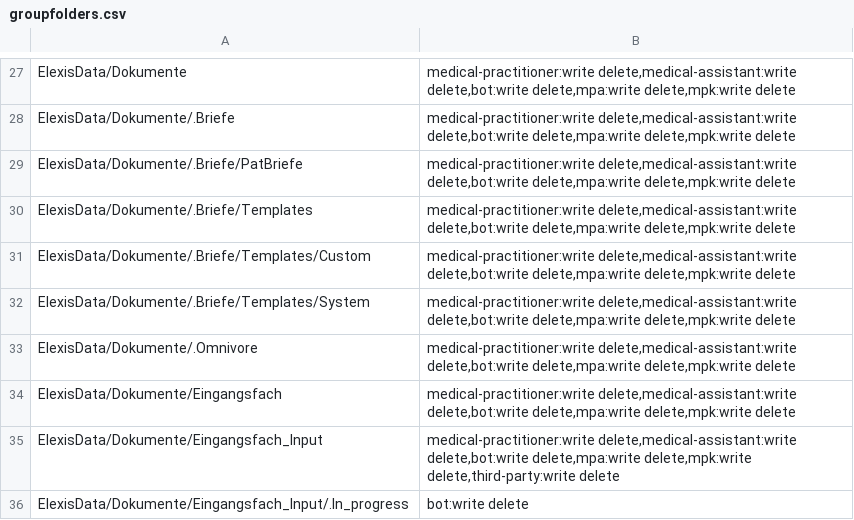
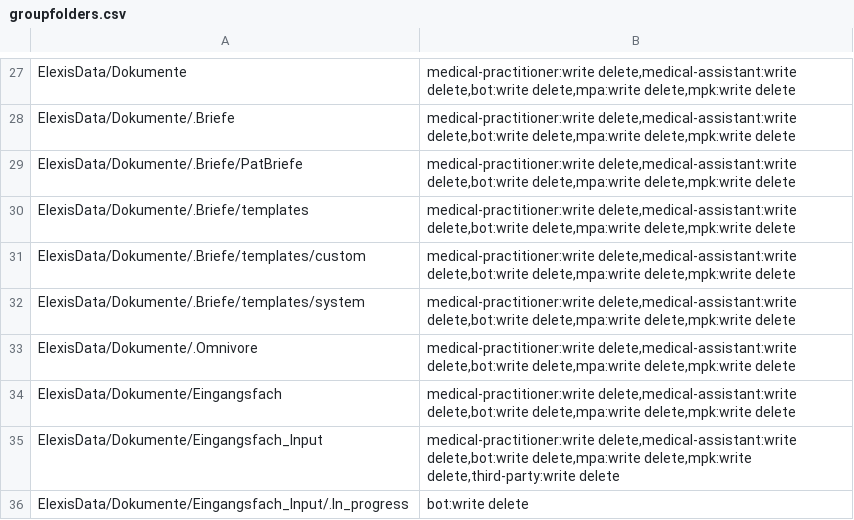
Before and after one commit to elexis/elexis-environment, a CSV file: docker/nextcloud/assets/groupfolders.csv, drawn as a sheet; only a part is shown, gaps mark what is left out.

```diff
--- a/docker/nextcloud/assets/groupfolders.csv
+++ b/docker/nextcloud/assets/groupfolders.csv
@@ -29,5 +29,5 @@ ElexisData/Dokumente/.Briefe;medical-practitioner:write delete,medical-assistant
 ElexisData/Dokumente/.Briefe/PatBriefe;medical-practitioner:write delete,medical-assistant:write delete,bot:write delete,mpa:write delete,mpk:write delete
-ElexisData/Dokumente/.Briefe/Templates;medical-practitioner:write delete,medical-assistant:write delete,bot:write delete,mpa:write delete,mpk:write delete
-ElexisData/Dokumente/.Briefe/Templates/Custom;medical-practitioner:write delete,medical-assistant:write delete,bot:write delete,mpa:write delete,mpk:write delete
-ElexisData/Dokumente/.Briefe/Templates/System;medical-practitioner:write delete,medical-assistant:write delete,bot:write delete,mpa:write delete,mpk:write delete
+ElexisData/Dokumente/.Briefe/templates;medical-practitioner:write delete,medical-assistant:write delete,bot:write delete,mpa:write delete,mpk:write delete
+ElexisData/Dokumente/.Briefe/templates/custom;medical-practitioner:write delete,medical-assistant:write delete,bot:write delete,mpa:write delete,mpk:write delete
+ElexisData/Dokumente/.Briefe/templates/system;medical-practitioner:write delete,medical-assistant:write delete,bot:write delete,mpa:write delete,mpk:write delete
 ElexisData/Dokumente/.Omnivore;medical-practitioner:write delete,medical-assistant:write delete,bot:write delete,mpa:write delete,mpk:write delete
```
Also changed, not shown: 5 other files.
